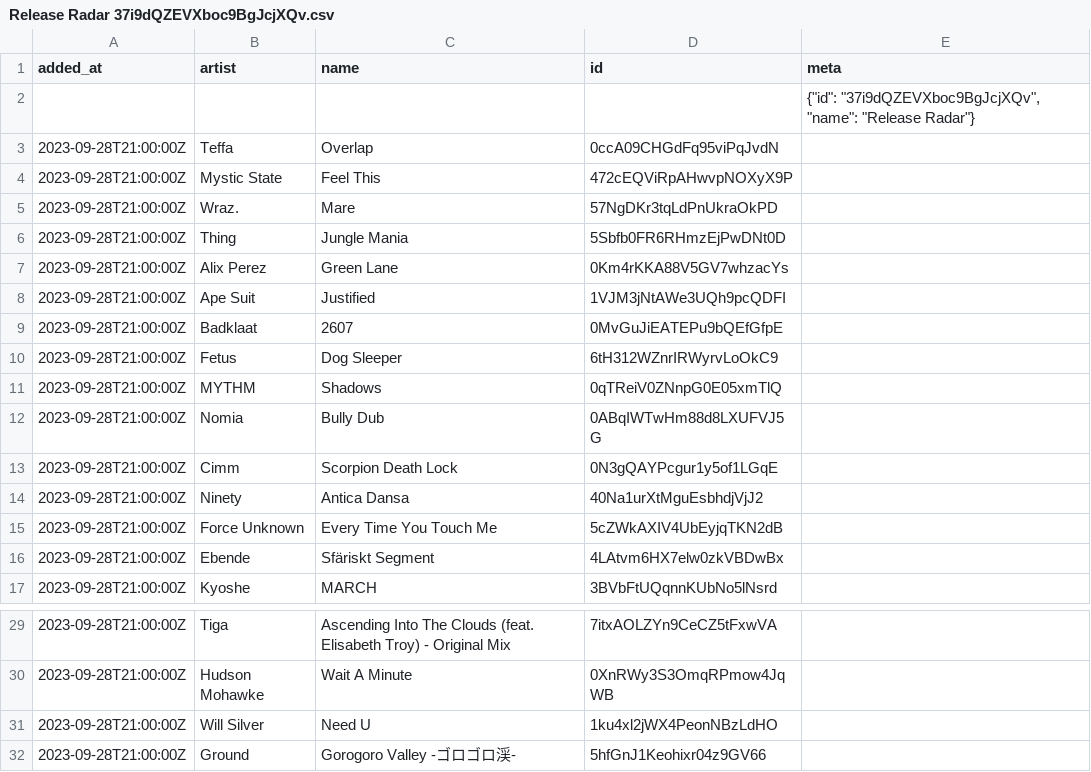
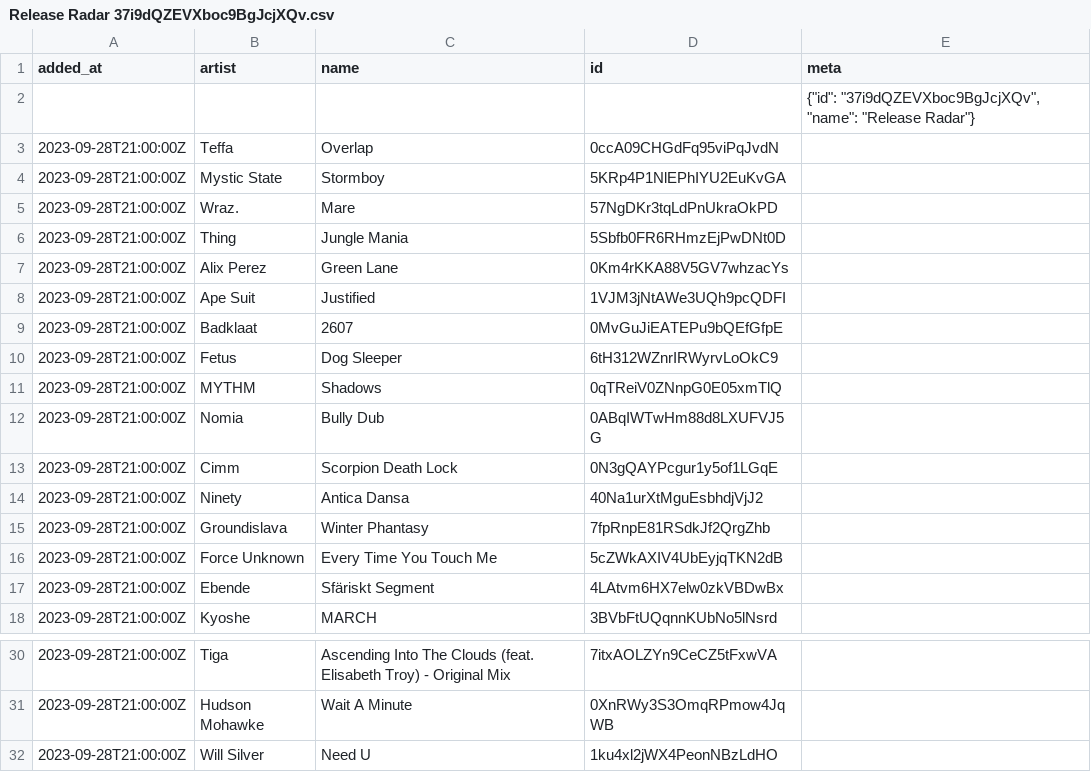
Before and after one commit to pingw33n/spotify_backup_data, a CSV file: data/playlists/Release Radar 37i9dQZEVXboc9BgJcjXQv.csv, drawn as a sheet; only a part is shown, gaps mark what is left out.

```diff
--- a/data/playlists/Release Radar 37i9dQZEVXboc9BgJcjXQv.csv
+++ b/data/playlists/Release Radar 37i9dQZEVXboc9BgJcjXQv.csv
@@ -3,3 +3,3 @@ added_at,artist,name,id,meta
 2023-09-28T21:00:00Z,Teffa,Overlap,0ccA09CHGdFq95viPqJvdN,
-2023-09-28T21:00:00Z,Mystic State,Feel This,472cEQViRpAHwvpNOXyX9P,
+2023-09-28T21:00:00Z,Mystic State,Stormboy,5KRp4P1NlEPhIYU2EuKvGA,
 2023-09-28T21:00:00Z,Wraz.,Mare,57NgDKr3tqLdPnUkraOkPD,
@@ -14,2 +14,3 @@ added_at,artist,name,id,meta
 2023-09-28T21:00:00Z,Ninety,Antica Dansa,40Na1urXtMguEsbhdjVjJ2,
+2023-09-28T21:00:00Z,Groundislava,Winter Phantasy,7fpRnpE81RSdkJf2QrgZhb,
 2023-09-28T21:00:00Z,Force Unknown,Every Time You Touch Me,5cZWkAXIV4UbEyjqTKN2dB,
@@ -31,2 +32 @@ added_at,artist,name,id,meta
 2023-09-28T21:00:00Z,Will Silver,Need U,1ku4xl2jWX4PeonNBzLdHO,
-2023-09-28T21:00:00Z,Ground,Gorogoro Valley -ゴロゴロ渓-,5hfGnJ1Keohixr04z9GV66,
```
